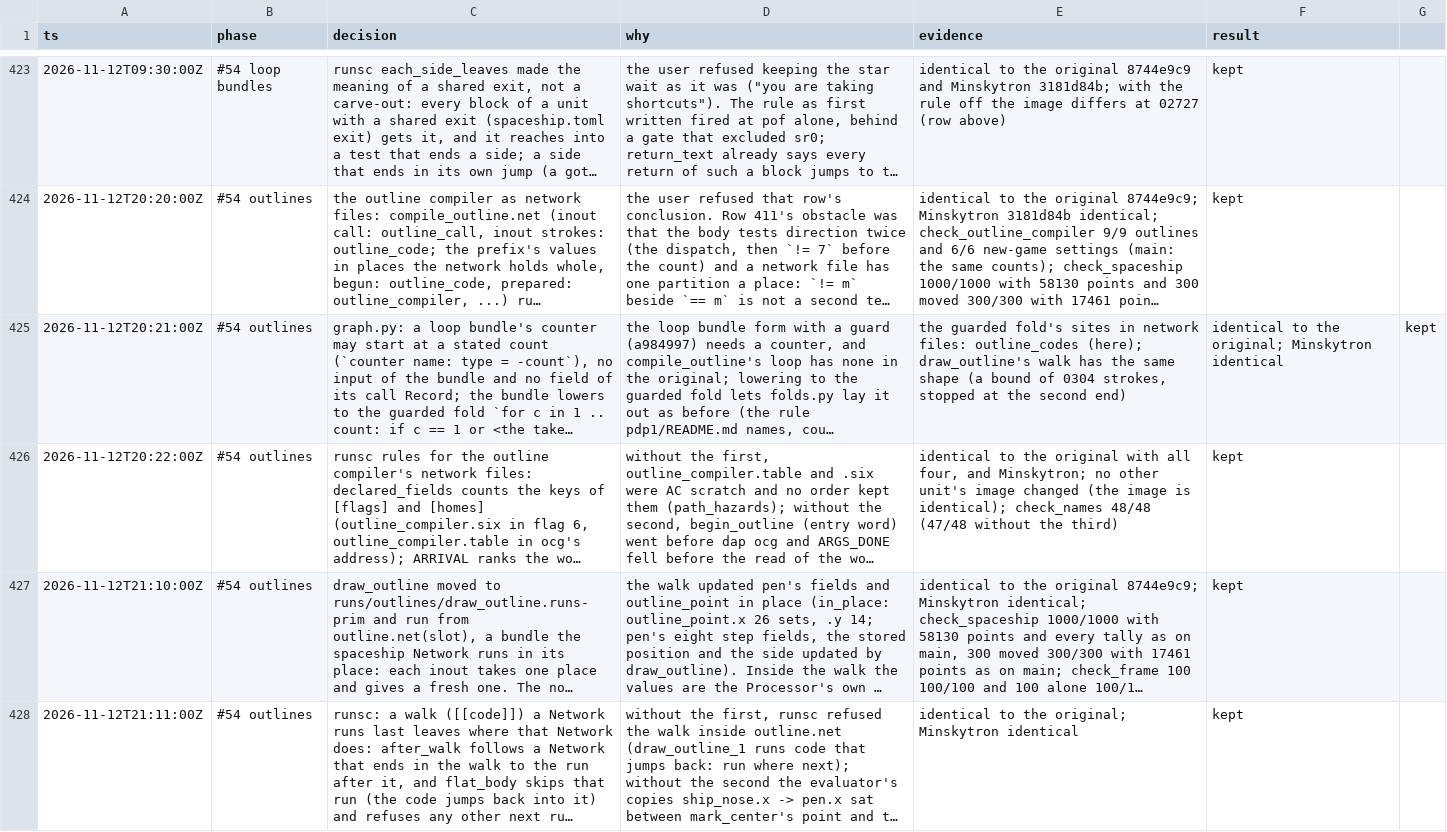
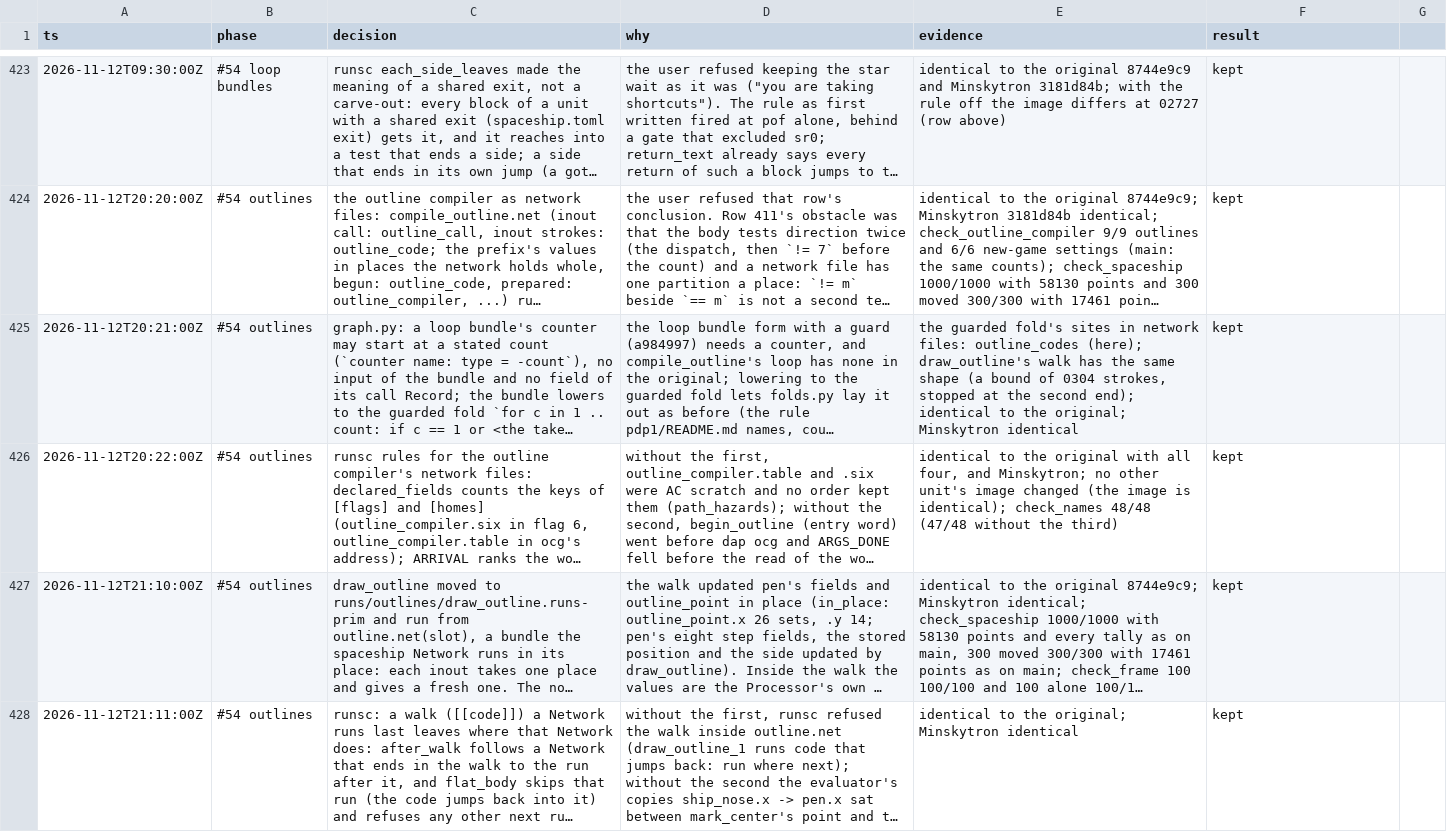
Before and after one commit to wScottSh/runs-spacewar, a TSV file: docs/decisions.tsv, drawn as a sheet; only a part is shown, gaps mark what is left out; long unchanged cells end in …; the diff covers the shown part only; the diff names each change by its address in the sheet, - before the commit and + after, or states it on an @@ line.

```diff
--- a/docs/decisions.tsv
+++ b/docs/decisions.tsv
-E425 (evidence): …the second end)
+E425 (evidence): …the second end); identical to the original; Minskytron identical
-F425 (result): identical to the original; Minskytron identical
+F425 (result): kept
-G425: kept
+G425: (empty)
```
Also changed, not shown: 6 added rows elsewhere in this file, 13 other files.
